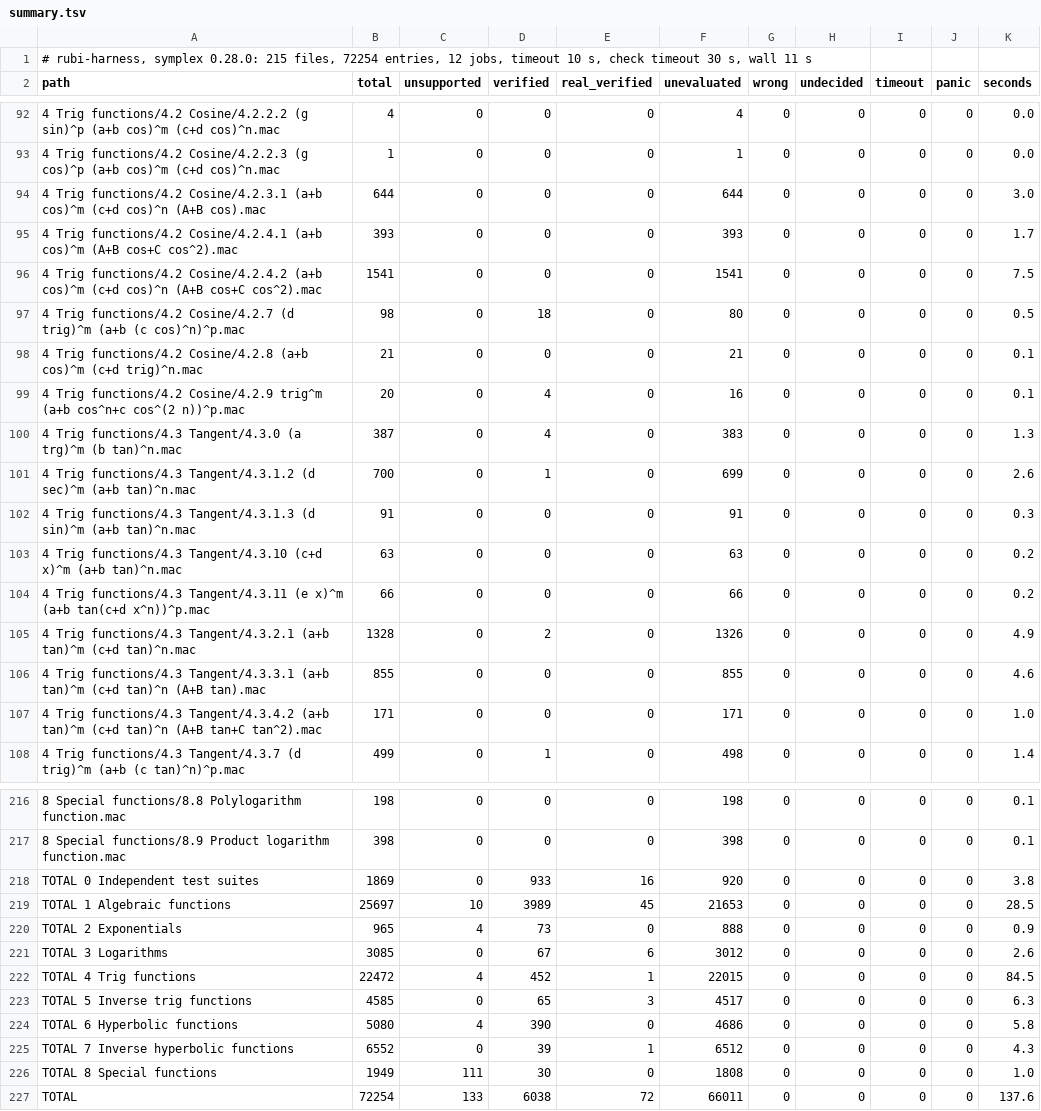
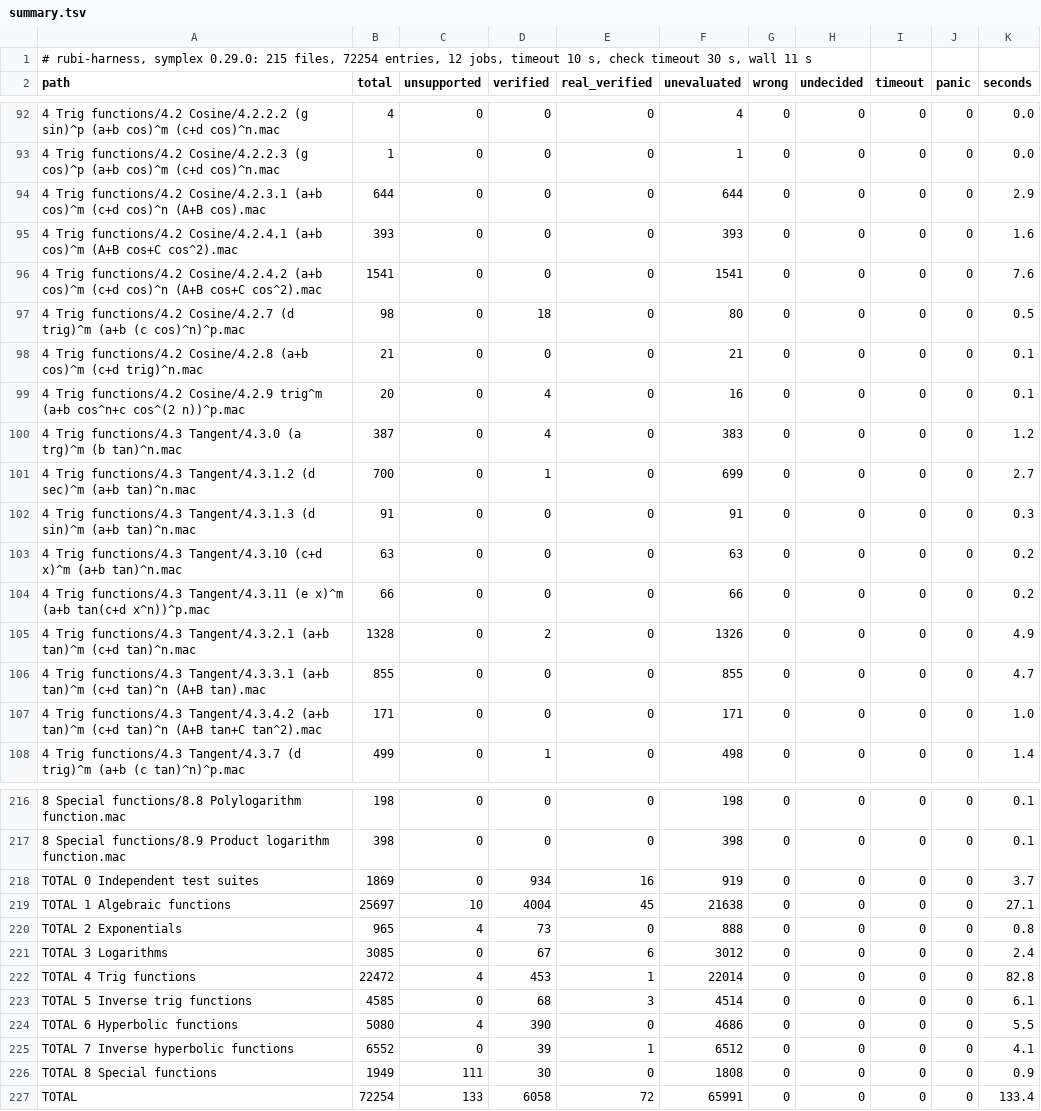
Before and after one commit to cgorski/symplex, a TSV file: rubi-harness/results/summary.tsv, drawn as a sheet; only a part is shown, gaps mark what is left out; the diff covers the shown part only.

```diff
--- a/rubi-harness/results/summary.tsv
+++ b/rubi-harness/results/summary.tsv
@@ -1,2 +1,2 @@
-# rubi-harness, symplex 0.28.0: 215 files, 72254 entries, 12 jobs, timeout 10 s, check timeout 30 s, wall 11 s
+# rubi-harness, symplex 0.29.0: 215 files, 72254 entries, 12 jobs, timeout 10 s, check timeout 30 s, wall 11 s
 path	total	unsupported	verified	real_verified	unevaluated	wrong	undecided	timeout	panic	seconds
@@ -93,5 +93,5 @@ path	total	unsupported	verified	real_verified	unevaluated	wrong	undecided	timeou
 4 Trig functions/4.2 Cosine/4.2.2.3 (g cos)^p (a+b cos)^m (c+d cos)^n.mac	1	0	0	0	1	0	0	0	0	0.0
-4 Trig functions/4.2 Cosine/4.2.3.1 (a+b cos)^m (c+d cos)^n (A+B cos).mac	644	0	0	0	644	0	0	0	0	3.0
-4 Trig functions/4.2 Cosine/4.2.4.1 (a+b cos)^m (A+B cos+C cos^2).mac	393	0	0	0	393	0	0	0	0	1.7
-4 Trig functions/4.2 Cosine/4.2.4.2 (a+b cos)^m (c+d cos)^n (A+B cos+C cos^2).mac	1541	0	0	0	1541	0	0	0	0	7.5
+4 Trig functions/4.2 Cosine/4.2.3.1 (a+b cos)^m (c+d cos)^n (A+B cos).mac	644	0	0	0	644	0	0	0	0	2.9
+4 Trig functions/4.2 Cosine/4.2.4.1 (a+b cos)^m (A+B cos+C cos^2).mac	393	0	0	0	393	0	0	0	0	1.6
+4 Trig functions/4.2 Cosine/4.2.4.2 (a+b cos)^m (c+d cos)^n (A+B cos+C cos^2).mac	1541	0	0	0	1541	0	0	0	0	7.6
 4 Trig functions/4.2 Cosine/4.2.7 (d trig)^m (a+b (c cos)^n)^p.mac	98	0	18	0	80	0	0	0	0	0.5
@@ -99,4 +99,4 @@ path	total	unsupported	verified	real_verified	unevaluated	wrong	undecided	timeou
 4 Trig functions/4.2 Cosine/4.2.9 trig^m (a+b cos^n+c cos^(2 n))^p.mac	20	0	4	0	16	0	0	0	0	0.1
-4 Trig functions/4.3 Tangent/4.3.0 (a trg)^m (b tan)^n.mac	387	0	4	0	383	0	0	0	0	1.3
-4 Trig functions/4.3 Tangent/4.3.1.2 (d sec)^m (a+b tan)^n.mac	700	0	1	0	699	0	0	0	0	2.6
+4 Trig functions/4.3 Tangent/4.3.0 (a trg)^m (b tan)^n.mac	387	0	4	0	383	0	0	0	0	1.2
+4 Trig functions/4.3 Tangent/4.3.1.2 (d sec)^m (a+b tan)^n.mac	700	0	1	0	699	0	0	0	0	2.7
 4 Trig functions/4.3 Tangent/4.3.1.3 (d sin)^m (a+b tan)^n.mac	91	0	0	0	91	0	0	0	0	0.3
@@ -105,3 +105,3 @@ path	total	unsupported	verified	real_verified	unevaluated	wrong	undecided	timeou
 4 Trig functions/4.3 Tangent/4.3.2.1 (a+b tan)^m (c+d tan)^n.mac	1328	0	2	0	1326	0	0	0	0	4.9
-4 Trig functions/4.3 Tangent/4.3.3.1 (a+b tan)^m (c+d tan)^n (A+B tan).mac	855	0	0	0	855	0	0	0	0	4.6
+4 Trig functions/4.3 Tangent/4.3.3.1 (a+b tan)^m (c+d tan)^n (A+B tan).mac	855	0	0	0	855	0	0	0	0	4.7
 4 Trig functions/4.3 Tangent/4.3.4.2 (a+b tan)^m (c+d tan)^n (A+B tan+C tan^2).mac	171	0	0	0	171	0	0	0	0	1.0
@@ -217,11 +217,11 @@ path	total	unsupported	verified	real_verified	unevaluated	wrong	undecided	timeou
 8 Special functions/8.9 Product logarithm function.mac	398	0	0	0	398	0	0	0	0	0.1
-TOTAL 0 Independent test suites	1869	0	933	16	920	0	0	0	0	3.8
-TOTAL 1 Algebraic functions	25697	10	3989	45	21653	0	0	0	0	28.5
-TOTAL 2 Exponentials	965	4	73	0	888	0	0	0	0	0.9
-TOTAL 3 Logarithms	3085	0	67	6	3012	0	0	0	0	2.6
-TOTAL 4 Trig functions	22472	4	452	1	22015	0	0	0	0	84.5
-TOTAL 5 Inverse trig functions	4585	0	65	3	4517	0	0	0	0	6.3
-TOTAL 6 Hyperbolic functions	5080	4	390	0	4686	0	0	0	0	5.8
-TOTAL 7 Inverse hyperbolic functions	6552	0	39	1	6512	0	0	0	0	4.3
-TOTAL 8 Special functions	1949	111	30	0	1808	0	0	0	0	1.0
-TOTAL	72254	133	6038	72	66011	0	0	0	0	137.6
+TOTAL 0 Independent test suites	1869	0	934	16	919	0	0	0	0	3.7
+TOTAL 1 Algebraic functions	25697	10	4004	45	21638	0	0	0	0	27.1
+TOTAL 2 Exponentials	965	4	73	0	888	0	0	0	0	0.8
+TOTAL 3 Logarithms	3085	0	67	6	3012	0	0	0	0	2.4
+TOTAL 4 Trig functions	22472	4	453	1	22014	0	0	0	0	82.8
+TOTAL 5 Inverse trig functions	4585	0	68	3	4514	0	0	0	0	6.1
+TOTAL 6 Hyperbolic functions	5080	4	390	0	4686	0	0	0	0	5.5
+TOTAL 7 Inverse hyperbolic functions	6552	0	39	1	6512	0	0	0	0	4.1
+TOTAL 8 Special functions	1949	111	30	0	1808	0	0	0	0	0.9
+TOTAL	72254	133	6058	72	65991	0	0	0	0	133.4
```
Also changed, not shown: 64 edited cells elsewhere in this file, rubi-harness/ratchet.tsv, 31 other files.
